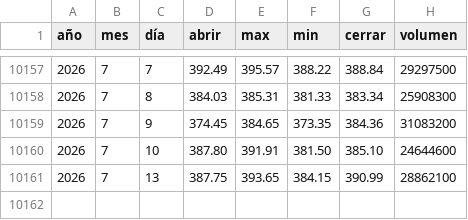
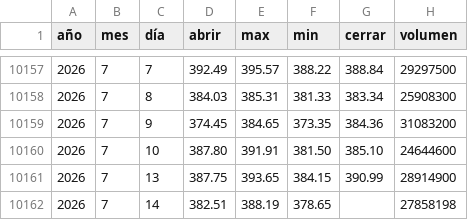
Before and after one commit to Alexis-Machado/proyecto-integrado-v-datos-msft-analytics, a CSV file: src/msft_analytics/static/data/historical.csv, drawn as a sheet; only a part is shown, gaps mark what is left out.

```diff
--- a/src/msft_analytics/static/data/historical.csv
+++ b/src/msft_analytics/static/data/historical.csv
@@ -10160,2 +10160,3 @@
 2026,7,10,387.80,391.91,381.50,385.10,24644600
-2026,7,13,387.75,393.65,384.15,390.99,28862100
+2026,7,13,387.75,393.65,384.15,390.99,28914900
+2026,7,14,382.51,388.19,378.65,,27858198
```
Also changed, not shown: 6 other files.
